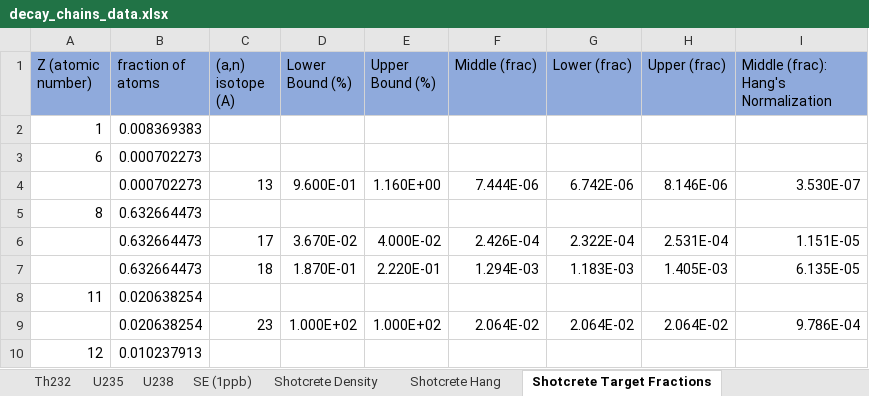
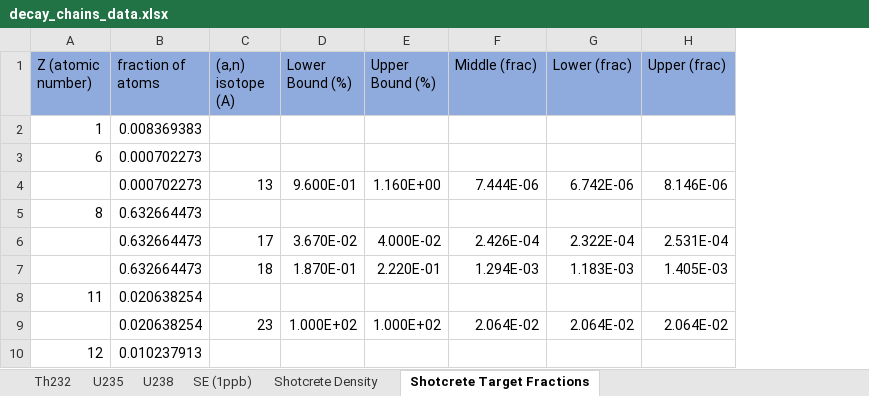
Before and after one commit to villano-lab/n-elec-scattering, an Excel workbook: 2-Flux/SOURCES/analysis/decay_chains_data.xlsx, sheet Shotcrete Target Fractions, drawn as a sheet; only a part is shown; values as stored, in another font and other column widths than the file's, no borders; the diff names each change by its address in the sheet, - before the commit and + after, or states it on an @@ line.

```diff
--- a/2-Flux/SOURCES/analysis/decay_chains_data.xlsx (sheet Shotcrete Target Fractions)
+++ b/2-Flux/SOURCES/analysis/decay_chains_data.xlsx (sheet Shotcrete Target Fractions)
-sheet tab: Shotcrete Hang
-column I, rows 1-9: Middle (frac): Hang's Normalization |  |  | 3.530E-07 |  | 1.151E-05 | 6.135E-05 |  | 9.786E-04
```
Also changed, not shown: 2 other files.
